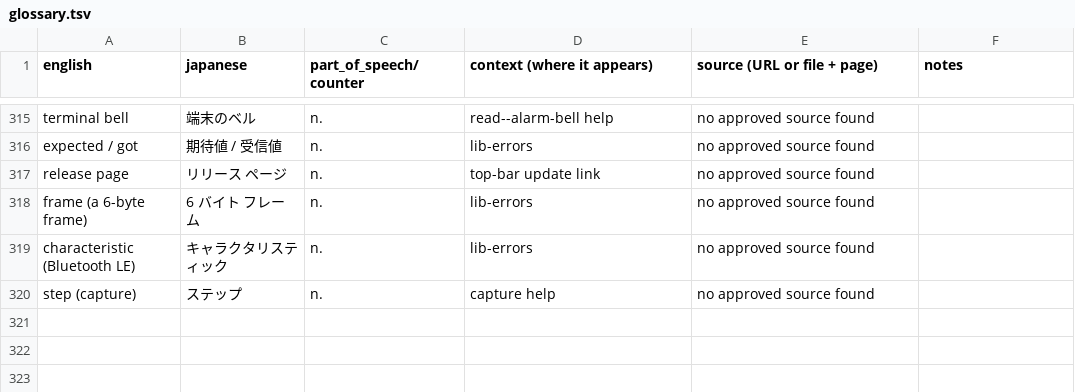
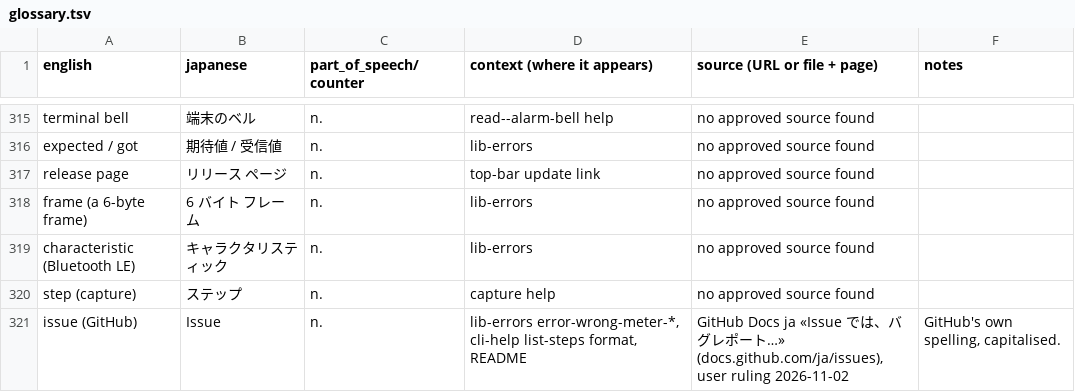
Before and after one commit to antoinecellerier/dmm-tools, a TSV file: i18n/ja/glossary.tsv, drawn as a sheet; only a part is shown, gaps mark what is left out.

```diff
--- a/i18n/ja/glossary.tsv
+++ b/i18n/ja/glossary.tsv
@@ -320 +320,2 @@ characteristic (Bluetooth LE)	キャラクタリスティック	n.	lib-errors	no
 step (capture)	ステップ	n.	capture help	no approved source found	
+issue (GitHub)	Issue	n.	lib-errors error-wrong-meter-*, cli-help list-steps format, README	GitHub Docs ja «Issue では、バグレポート…» (docs.github.com/ja/issues), user ruling 2026-11-02	GitHub's own spelling, capitalised.
```
Also changed, not shown: i18n/zh-CN/glossary.tsv, 5 other files.
